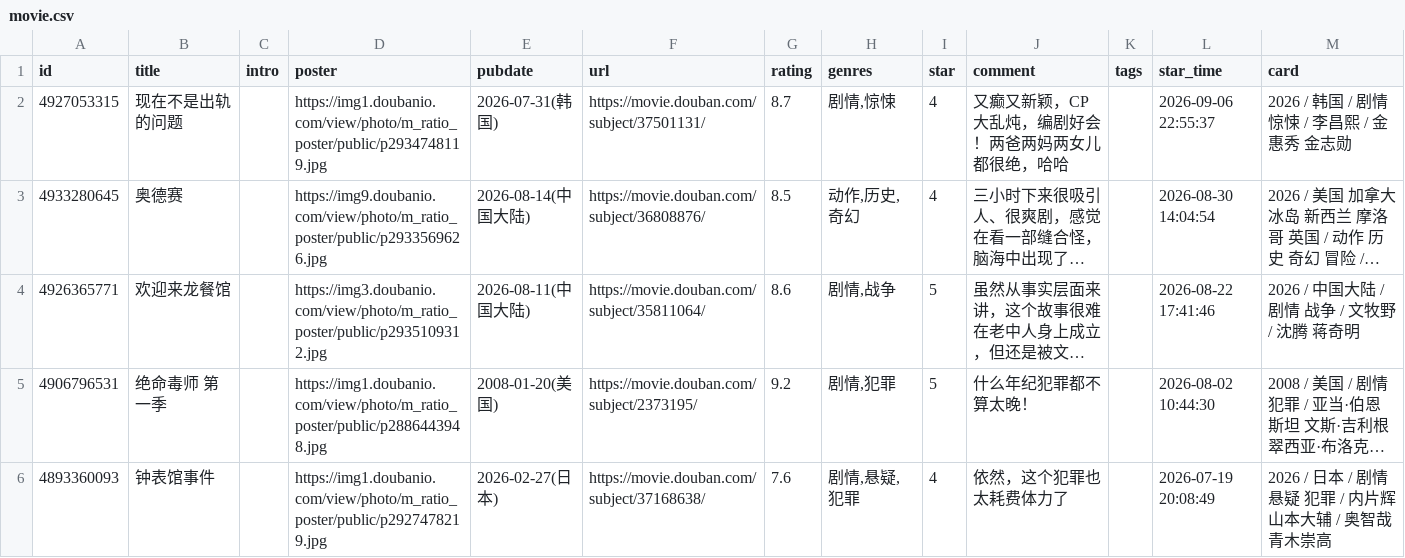
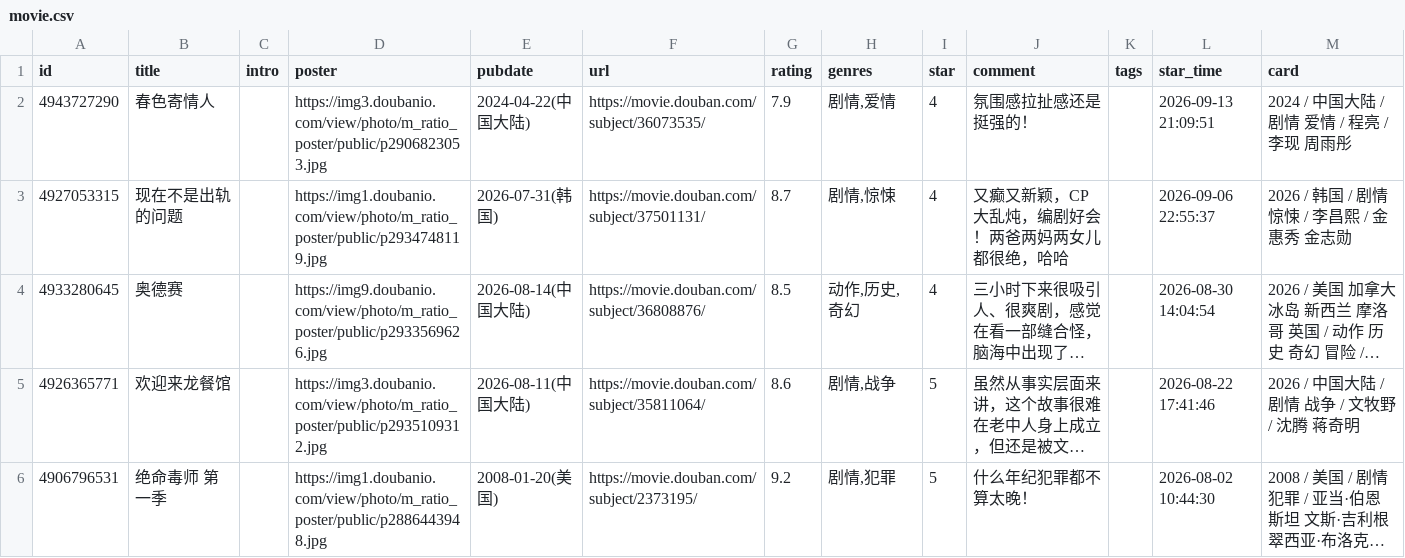
Before and after one commit to stevenash0822/obsidian-hugo-blog, a CSV file: static/douban/teammate/movie.csv, drawn as a sheet; only a part is shown; the shorter side is filled out with more unchanged rows; long unchanged cells end in ….

```diff
--- a/static/douban/teammate/movie.csv
+++ b/static/douban/teammate/movie.csv
@@ -1,2 +1,3 @@
 id,title,intro,poster,pubdate,url,rating,genres,star,comment,tags,star_time,card
+4943727290,春色寄情人,,https://img3.doubanio.com/view/photo/m_ratio_poster/public/p2906823053.jpg,2024-04-22(中国大陆),https://movie.douban.com/subject/36073535/,7.9,"剧情,爱情",4,氛围感拉扯感还是挺强的！,,2026-09-13 21:09:51,2024 / 中国大陆 / 剧情 爱情 / 程亮 / 李现 周雨彤
 4927053315,现在不是出轨的问题,,https://img1.doubanio.com/view/photo/m_ratio_poster/public/p2934748119.jpg,2026-07-31(韩国),https://movie.douban.com/subject/37501131/,8.7,"剧情,惊悚",4,又癫又新颖，CP大乱炖，编剧好会！两爸两妈两女儿都很绝，哈哈,,2026-09-06 22:55:37,2026 / 韩国 / 剧情 惊悚 / 李昌熙 / 金惠秀 金志勋
```
Also changed, not shown: static/douban/teammate/book.csv.
